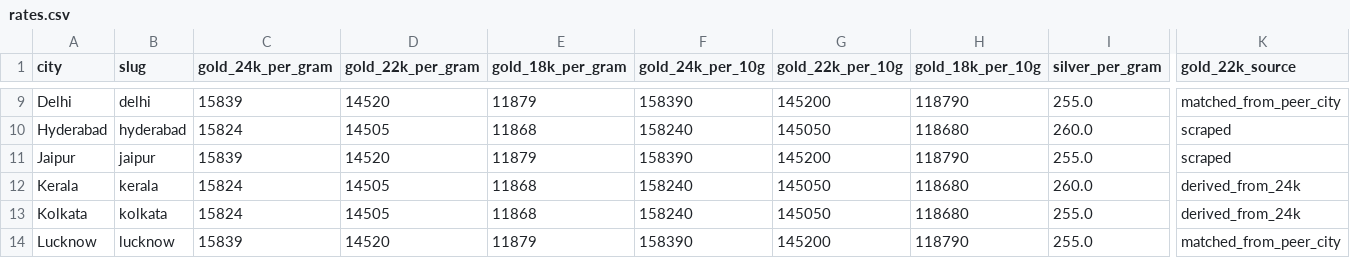
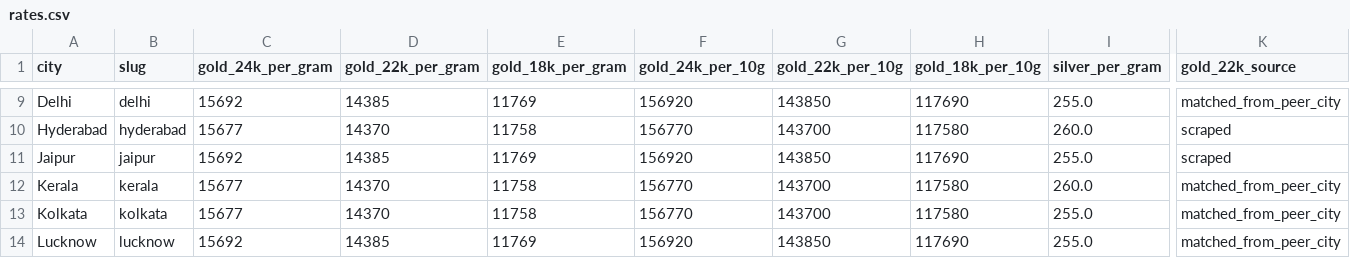
Before and after one commit to karteek15/gold-silver-rates, a CSV file: rates.csv, drawn as a sheet; only a part is shown, gaps mark what is left out; the diff covers the shown part only; the diff names each change by its address in the sheet, - before the commit and + after, or states it on an @@ line.

```diff
--- a/rates.csv
+++ b/rates.csv
-C9 (gold_24k_per_gram): 15839
+C9 (gold_24k_per_gram): 15692
-D9 (gold_22k_per_gram): 14520
+D9 (gold_22k_per_gram): 14385
-E9 (gold_18k_per_gram): 11879
+E9 (gold_18k_per_gram): 11769
-F9 (gold_24k_per_10g): 158390
+F9 (gold_24k_per_10g): 156920
-G9 (gold_22k_per_10g): 145200
+G9 (gold_22k_per_10g): 143850
-H9 (gold_18k_per_10g): 118790
+H9 (gold_18k_per_10g): 117690
-C10 (gold_24k_per_gram): 15824
+C10 (gold_24k_per_gram): 15677
-D10 (gold_22k_per_gram): 14505
+D10 (gold_22k_per_gram): 14370
-E10 (gold_18k_per_gram): 11868
+E10 (gold_18k_per_gram): 11758
-F10 (gold_24k_per_10g): 158240
+F10 (gold_24k_per_10g): 156770
-G10 (gold_22k_per_10g): 145050
+G10 (gold_22k_per_10g): 143700
-H10 (gold_18k_per_10g): 118680
+H10 (gold_18k_per_10g): 117580
-C11 (gold_24k_per_gram): 15839
+C11 (gold_24k_per_gram): 15692
-D11 (gold_22k_per_gram): 14520
+D11 (gold_22k_per_gram): 14385
-E11 (gold_18k_per_gram): 11879
+E11 (gold_18k_per_gram): 11769
-F11 (gold_24k_per_10g): 158390
+F11 (gold_24k_per_10g): 156920
-G11 (gold_22k_per_10g): 145200
+G11 (gold_22k_per_10g): 143850
-H11 (gold_18k_per_10g): 118790
+H11 (gold_18k_per_10g): 117690
-C12:C13 (gold_24k_per_gram): 15824
+C12:C13 (gold_24k_per_gram): 15677
-D12:D13 (gold_22k_per_gram): 14505
+D12:D13 (gold_22k_per_gram): 14370
-E12:E13 (gold_18k_per_gram): 11868
+E12:E13 (gold_18k_per_gram): 11758
-F12:F13 (gold_24k_per_10g): 158240
+F12:F13 (gold_24k_per_10g): 156770
-G12:G13 (gold_22k_per_10g): 145050
+G12:G13 (gold_22k_per_10g): 143700
-H12:H13 (gold_18k_per_10g): 118680
+H12:H13 (gold_18k_per_10g): 117580
-K12:K13 (gold_22k_source): derived_from_24k
+K12:K13 (gold_22k_source): matched_from_peer_city
-C14 (gold_24k_per_gram): 15839
+C14 (gold_24k_per_gram): 15692
-D14 (gold_22k_per_gram): 14520
+D14 (gold_22k_per_gram): 14385
-E14 (gold_18k_per_gram): 11879
+E14 (gold_18k_per_gram): 11769
-F14 (gold_24k_per_10g): 158390
+F14 (gold_24k_per_10g): 156920
-G14 (gold_22k_per_10g): 145200
+G14 (gold_22k_per_10g): 143850
-H14 (gold_18k_per_10g): 118790
+H14 (gold_18k_per_10g): 117690
```
Also changed, not shown: 150 edited cells elsewhere in this file, 1 other file.
